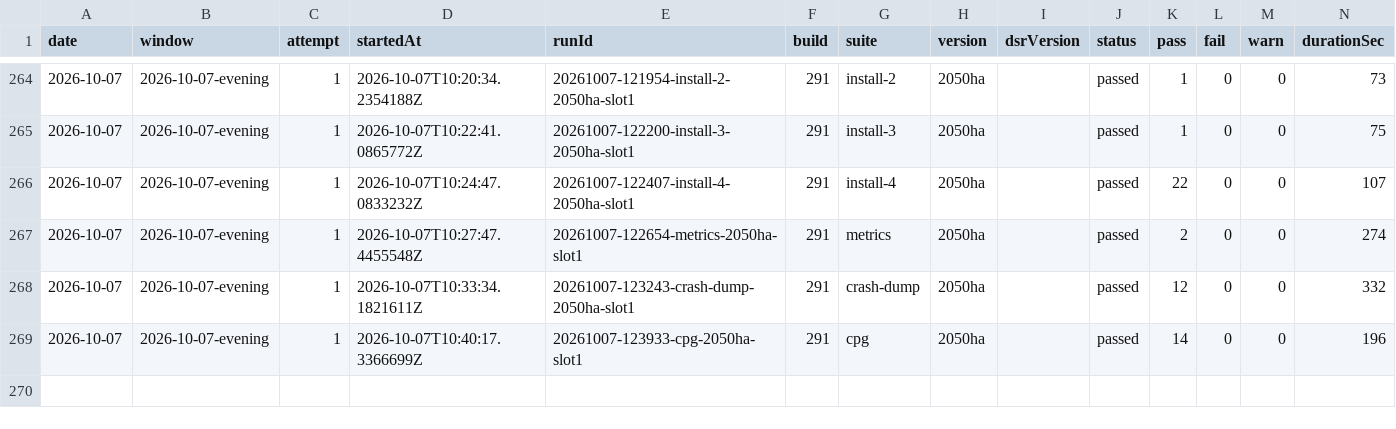
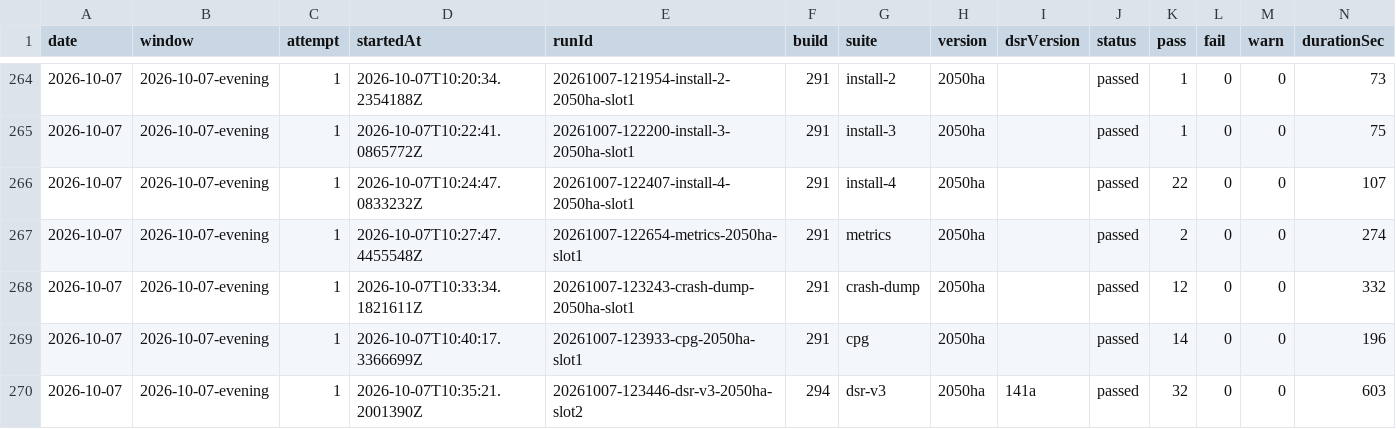
Before and after one commit to FastCorporatoin/report, a CSV file: kpi/runs-2026-10.csv, drawn as a sheet; only a part is shown, gaps mark what is left out.

Commit message:
AQA KPI 2026-10-07-evening

```diff
--- a/kpi/runs-2026-10.csv
+++ b/kpi/runs-2026-10.csv
@@ -269 +269,2 @@ date,window,attempt,startedAt,runId,build,suite,version,dsrVersion,status,pass,f
 2026-10-07,2026-10-07-evening,1,2026-10-07T10:40:17.3366699Z,20261007-123933-cpg-2050ha-slot1,291,cpg,2050ha,,passed,14,0,0,196
+2026-10-07,2026-10-07-evening,1,2026-10-07T10:35:21.2001390Z,20261007-123446-dsr-v3-2050ha-slot2,294,dsr-v3,2050ha,141a,passed,32,0,0,603
```
Also changed, not shown: 7 other files.
